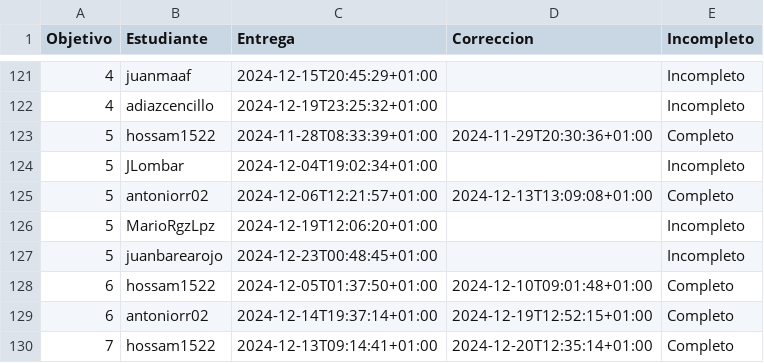
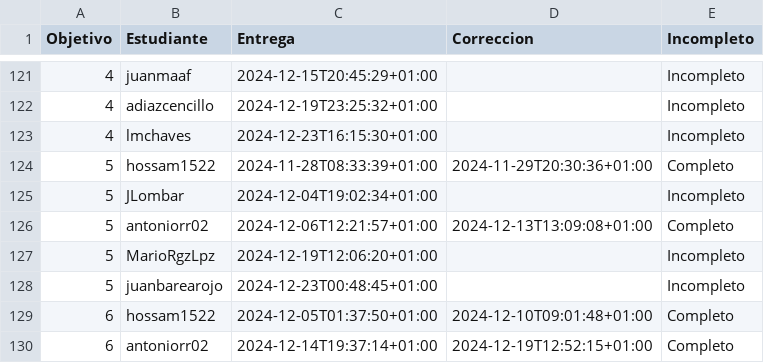
Before and after one commit to mmnuria/IV-, a CSV file: data/fechas-entrega.csv, drawn as a sheet; only a part is shown, gaps mark what is left out; the shorter side is filled out with more unchanged rows.

```diff
--- a/data/fechas-entrega.csv
+++ b/data/fechas-entrega.csv
@@ -122,2 +122,3 @@ Objetivo;Estudiante;Entrega;Correccion;Incompleto
 4; adiazcencillo;2024-12-19T23:25:32+01:00;;Incompleto
+4; lmchaves;2024-12-23T16:15:30+01:00;;Incompleto
 5; hossam1522;2024-11-28T08:33:39+01:00;2024-11-29T20:30:36+01:00;Completo
```
Also changed, not shown: 1 other file.
